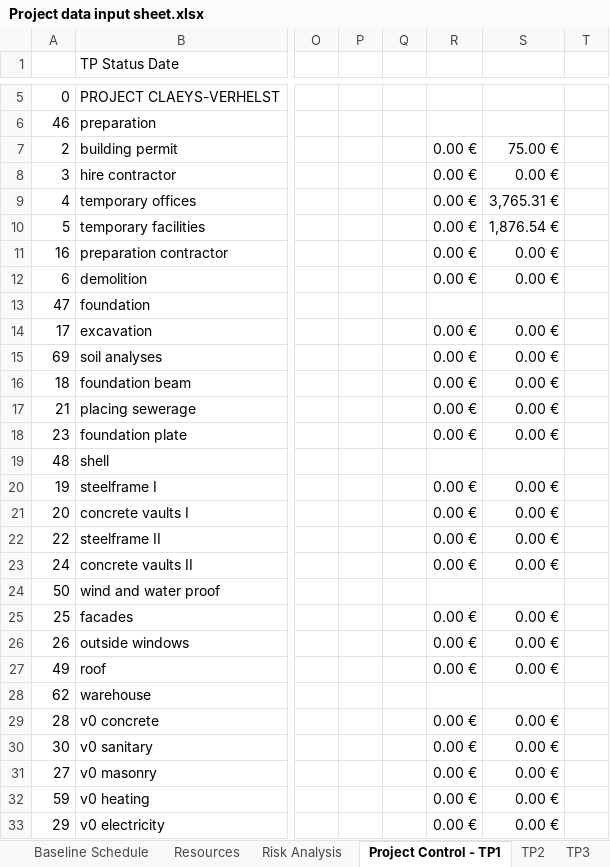
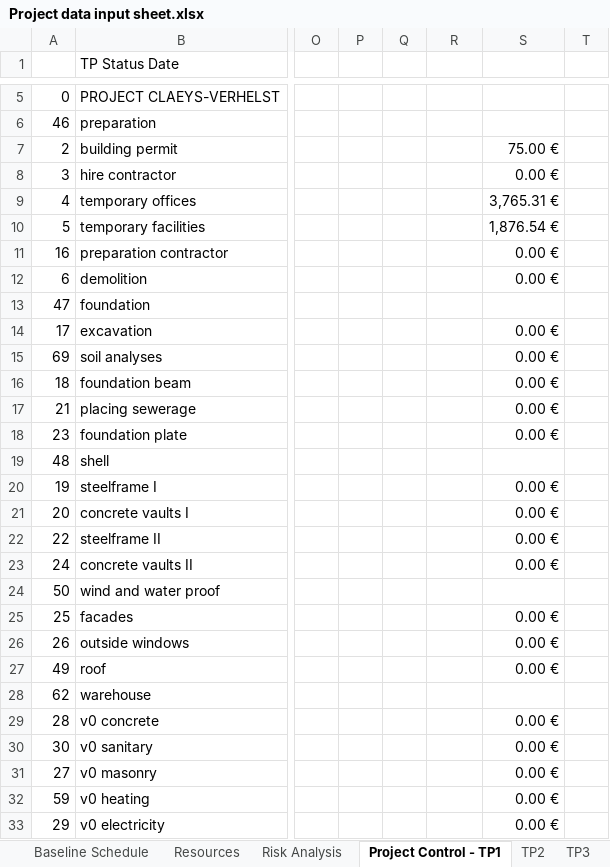
Before and after one commit to ghbonne/PMConverter, an Excel workbook: PMConverter/administration/Project data input sheet.xlsx, sheet Project Control - TP1, drawn as a sheet; only a part is shown, gaps mark what is left out; values as stored, in another font and other column widths than the file's, no cell formats; the diff covers the shown part only; the diff names each change by its address in the sheet, - before the commit and + after, or states it on an @@ line.

```diff
--- a/PMConverter/administration/Project data input sheet.xlsx (sheet Project Control - TP1)
+++ b/PMConverter/administration/Project data input sheet.xlsx (sheet Project Control - TP1)
-R7:R12: 0.00 €
+R7:R12: (empty)
-R14:R18: 0.00 €
+R14:R18: (empty)
-R20:R23: 0.00 €
+R20:R23: (empty)
-R25:R27: 0.00 €
+R25:R27: (empty)
-R29:R33: 0.00 €
+R29:R33: (empty)
```
Also changed, not shown: 26 edited cells elsewhere in this sheet, sheet TP2, sheet Baseline Schedule, sheet TP3, sheet TP4, sheet TP5, sheet TP6, 3 more sheets, cell formats, 1 other file.
